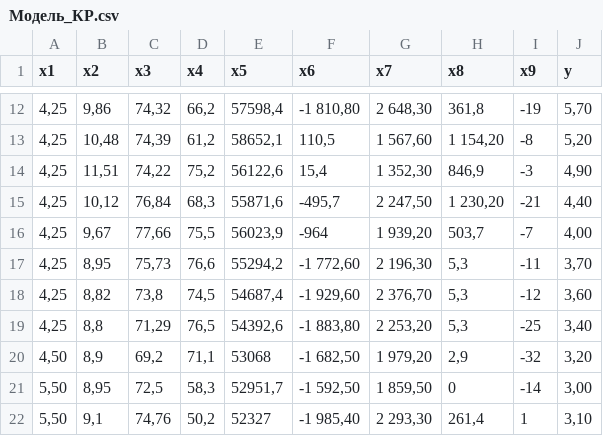
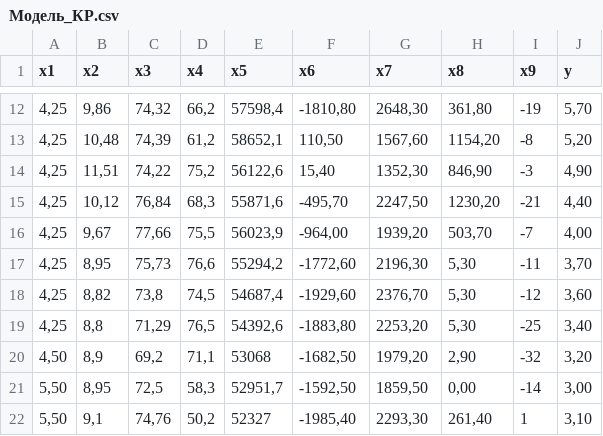
Before and after one commit to ZhilyaevaChristina/-2021-2022, a CSV file: Модель_КР.csv, drawn as a sheet; only a part is shown, gaps mark what is left out; the diff covers the shown part only.

```diff
--- a/Модель_КР.csv
+++ b/Модель_КР.csv
@@ -12,11 +12,11 @@
-4,25;9,86;74,32;66,2;57598,4;-1 810,80;2 648,30;361,8;-19;5,70
-4,25;10,48;74,39;61,2;58652,1;110,5;1 567,60;1 154,20;-8;5,20
-4,25;11,51;74,22;75,2;56122,6;15,4;1 352,30;846,9;-3;4,90
-4,25;10,12;76,84;68,3;55871,6;-495,7;2 247,50;1 230,20;-21;4,40
-4,25;9,67;77,66;75,5;56023,9;-964;1 939,20;503,7;-7;4,00
-4,25;8,95;75,73;76,6;55294,2;-1 772,60;2 196,30;5,3;-11;3,70
-4,25;8,82;73,8;74,5;54687,4;-1 929,60;2 376,70;5,3;-12;3,60
-4,25;8,8;71,29;76,5;54392,6;-1 883,80;2 253,20;5,3;-25;3,40
-4,50;8,9;69,2;71,1;53068;-1 682,50;1 979,20;2,9;-32;3,20
-5,50;8,95;72,5;58,3;52951,7;-1 592,50;1 859,50;0;-14;3,00
-5,50;9,1;74,76;50,2;52327;-1 985,40;2 293,30;261,4;1;3,10
+4,25;9,86;74,32;66,2;57598,4;-1810,80;2648,30;361,80;-19;5,70
+4,25;10,48;74,39;61,2;58652,1;110,50;1567,60;1154,20;-8;5,20
+4,25;11,51;74,22;75,2;56122,6;15,40;1352,30;846,90;-3;4,90
+4,25;10,12;76,84;68,3;55871,6;-495,70;2247,50;1230,20;-21;4,40
+4,25;9,67;77,66;75,5;56023,9;-964,00;1939,20;503,70;-7;4,00
+4,25;8,95;75,73;76,6;55294,2;-1772,60;2196,30;5,30;-11;3,70
+4,25;8,82;73,8;74,5;54687,4;-1929,60;2376,70;5,30;-12;3,60
+4,25;8,8;71,29;76,5;54392,6;-1883,80;2253,20;5,30;-25;3,40
+4,50;8,9;69,2;71,1;53068;-1682,50;1979,20;2,90;-32;3,20
+5,50;8,95;72,5;58,3;52951,7;-1592,50;1859,50;0,00;-14;3,00
+5,50;9,1;74,76;50,2;52327;-1985,40;2293,30;261,40;1;3,10
```
Also changed, not shown: 33 edited cells elsewhere in this file.
